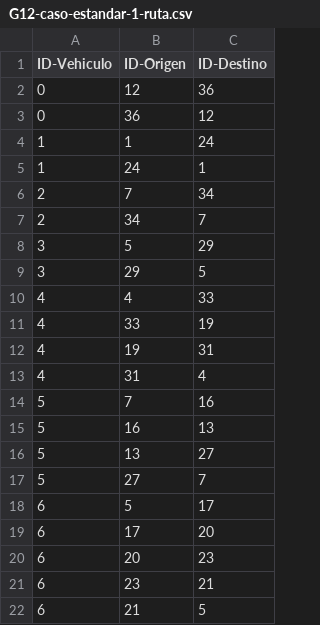
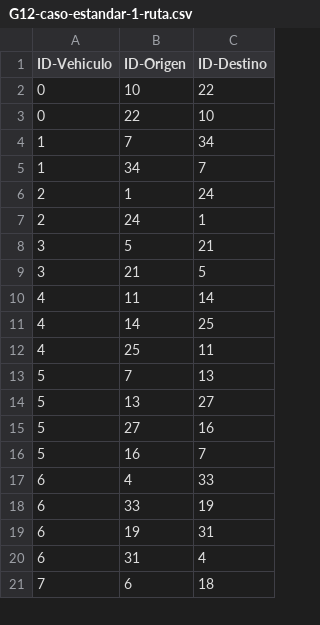
Before and after one commit to Pipeperez1305/PROY2_MOS, a CSV file: Proyecto Seneca Libre/resultados/G12-caso-estandar-1-ruta.csv, drawn as a sheet; only a part is shown; the diff covers the shown part only.

```diff
--- a/Proyecto Seneca Libre/resultados/G12-caso-estandar-1-ruta.csv
+++ b/Proyecto Seneca Libre/resultados/G12-caso-estandar-1-ruta.csv
@@ -1,22 +1,21 @@
 ID-Vehiculo,ID-Origen,ID-Destino
-0,12,36
-0,36,12
-1,1,24
-1,24,1
-2,7,34
-2,34,7
-3,5,29
-3,29,5
-4,4,33
-4,33,19
-4,19,31
-4,31,4
-5,7,16
-5,16,13
+0,10,22
+0,22,10
+1,7,34
+1,34,7
+2,1,24
+2,24,1
+3,5,21
+3,21,5
+4,11,14
+4,14,25
+4,25,11
+5,7,13
 5,13,27
-5,27,7
-6,5,17
-6,17,20
-6,20,23
-6,23,21
-6,21,5
+5,27,16
+5,16,7
+6,4,33
+6,33,19
+6,19,31
+6,31,4
+7,6,18
```
Also changed, not shown: 7 added rows, 6 removed rows and 12 edited cells elsewhere in this file, Proyecto Seneca Libre/resultados/G12-caso-estandar-2-ruta.csv, 9 other files.
